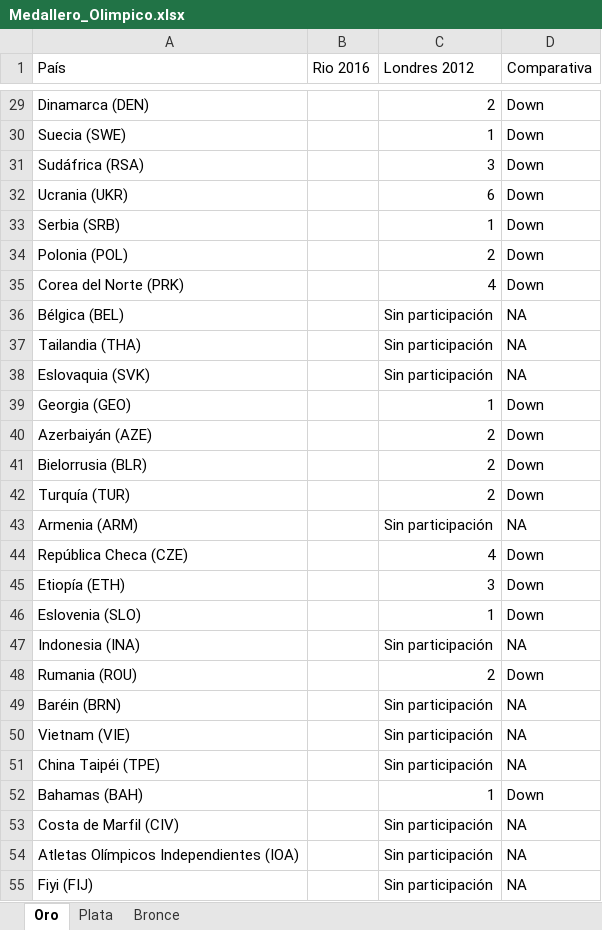
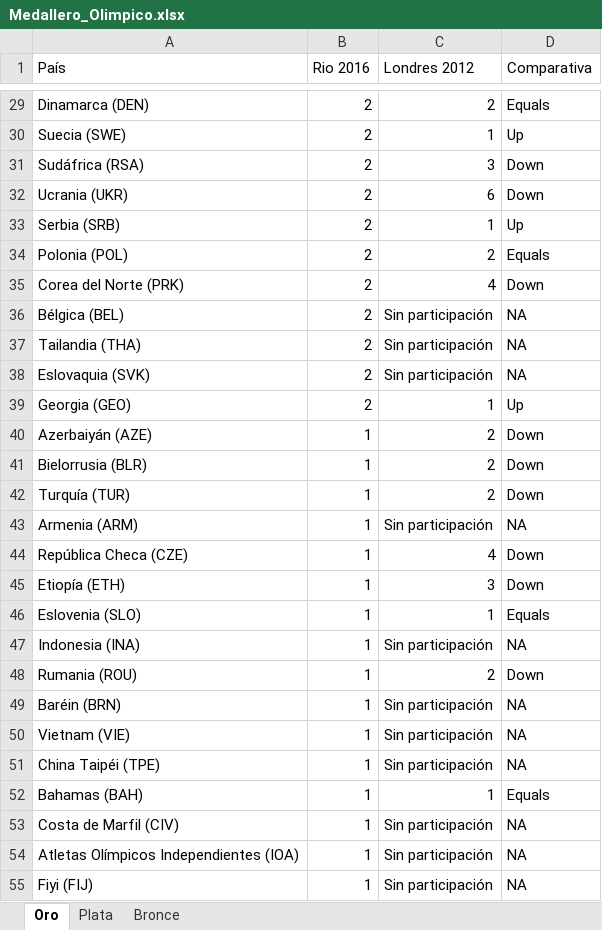
Before and after one commit to KevinCruzMejia/UipathRSept, an Excel workbook: Temp/Medallero_Olimpico.xlsx, sheet Oro, drawn as a sheet; only a part is shown, gaps mark what is left out; values as stored, in another font and other column widths than the file's, no borders; the diff covers the shown part only; the diff names each change by its address in the sheet, - before the commit and + after, or states it on an @@ line.

```diff
--- a/Temp/Medallero_Olimpico.xlsx (sheet Oro)
+++ b/Temp/Medallero_Olimpico.xlsx (sheet Oro)
-B29:B39 (Rio 2016): (empty)
+B29:B39 (Rio 2016): 2
-D29 (Comparativa): Down
+D29 (Comparativa): Equals
-D30 (Comparativa): Down
+D30 (Comparativa): Up
-D33 (Comparativa): Down
+D33 (Comparativa): Up
-D34 (Comparativa): Down
+D34 (Comparativa): Equals
-D39 (Comparativa): Down
+D39 (Comparativa): Up
-B40:B55 (Rio 2016): (empty)
+B40:B55 (Rio 2016): 1
-D46 (Comparativa): Down
+D46 (Comparativa): Equals
-D52 (Comparativa): Down
+D52 (Comparativa): Equals
```
Also changed, not shown: 50 edited cells elsewhere in this sheet, sheet Bronce, sheet Plata, 3 other files.
